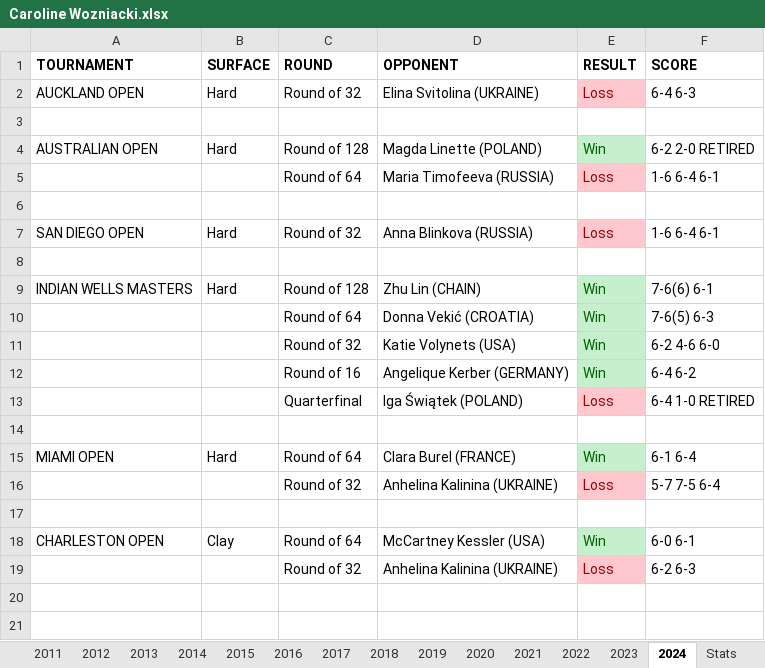
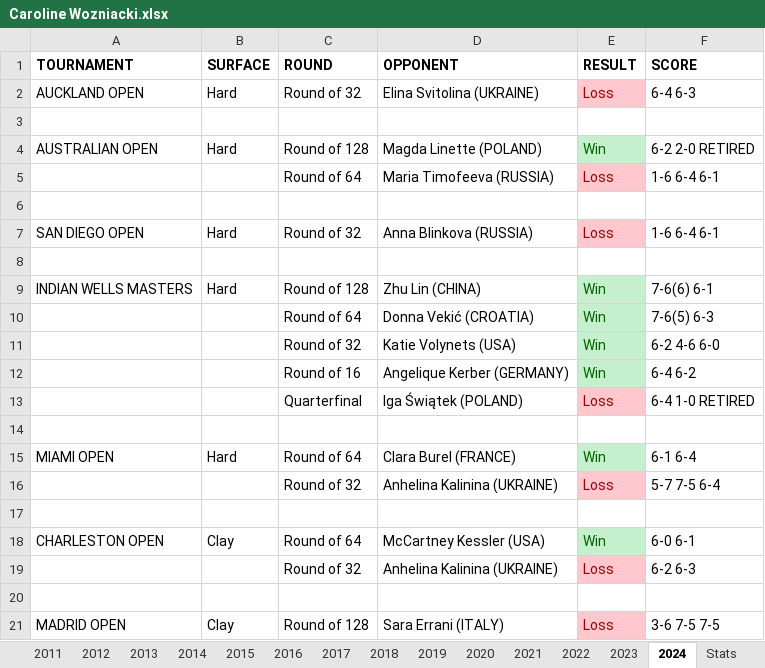
Before and after one commit to soumyavajjhala/soumyavajjhala.github.io, an Excel workbook: Tennis/WTA Tour/Caroline Wozniacki.xlsx, sheet 2024, drawn as a sheet; values as stored, in another font and other column widths than the file's, no borders; the diff names each change by its address in the sheet, - before the commit and + after, or states it on an @@ line.

```diff
--- a/Tennis/WTA Tour/Caroline Wozniacki.xlsx (sheet 2024)
+++ b/Tennis/WTA Tour/Caroline Wozniacki.xlsx (sheet 2024)
-D9 (OPPONENT): Zhu Lin (CHAIN)
+D9 (OPPONENT): Zhu Lin (CHINA)
+row 20: (empty)
+row 21: MADRID OPEN | Clay | Round of 128 | Sara Errani (ITALY) | Loss | 3-6 7-5 7-5
```
Also changed, not shown: sheet Stats, charts or pictures, Tennis/WTA Tour/Emma Raducanu.xlsx, Tennis/WTA Tour/Naomi Osaka.xlsx, 3 other files.
